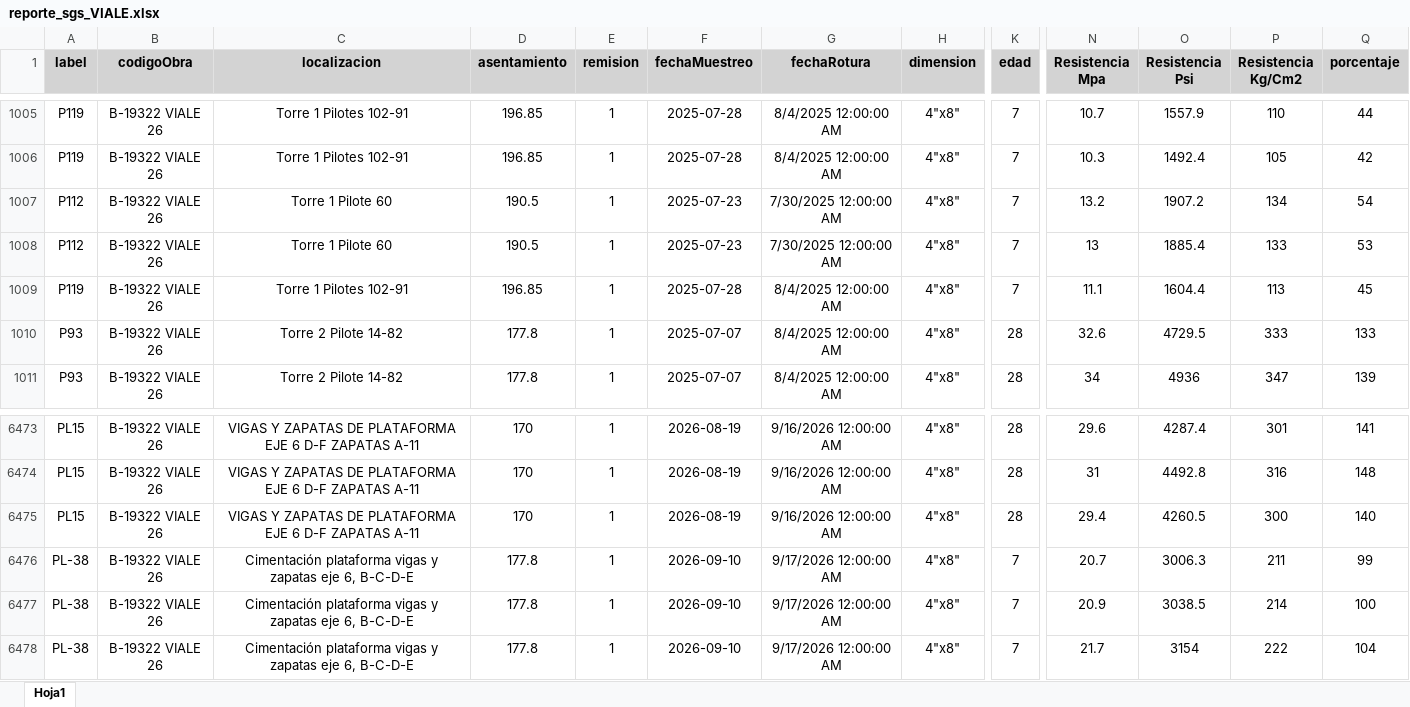
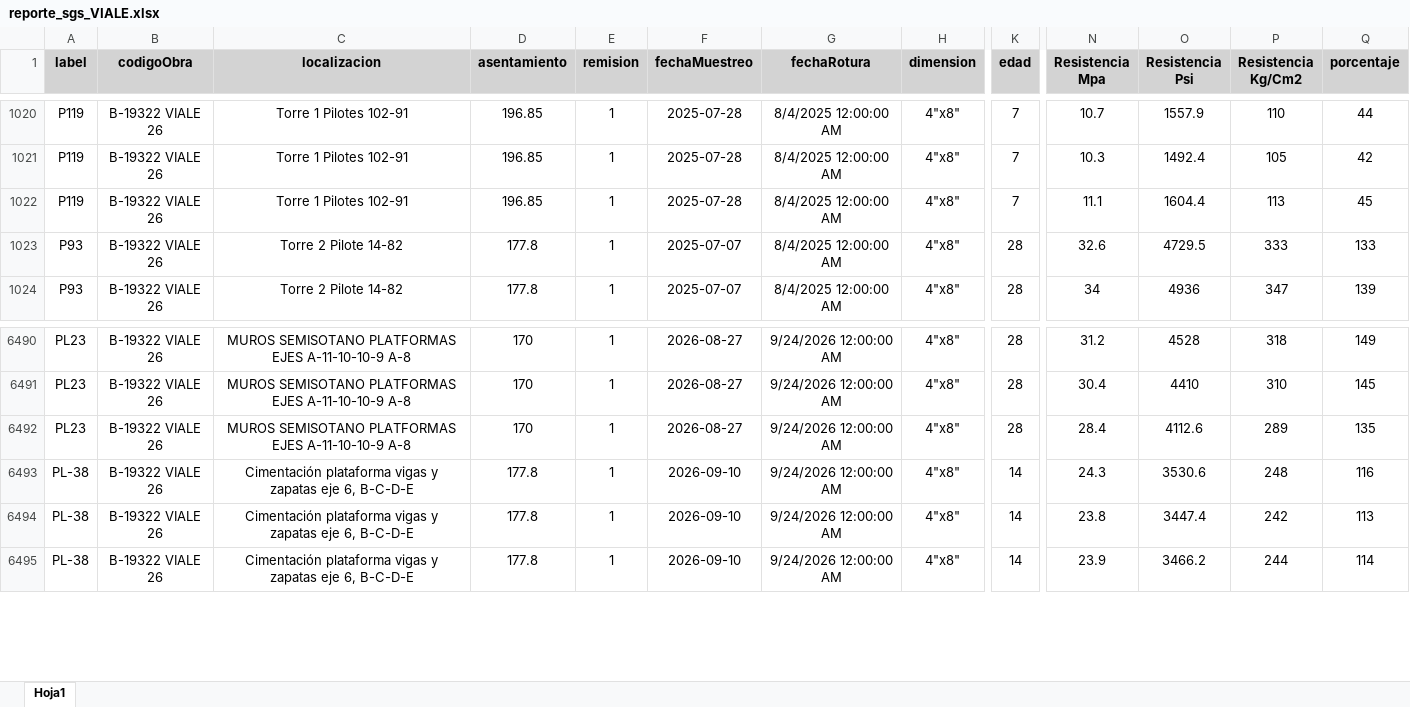
Before and after one commit to cpulgarinIngeurbe/1DespliegueConcretos, an Excel workbook: datos/reporte_sgs_VIALE.xlsx, sheet Hoja1, drawn as a sheet; only a part is shown, gaps mark what is left out; values as stored, in another font and other column widths than the file's, no borders; addresses are those after the commit; the diff covers the shown part only; the diff names each change by its address in the sheet, - before the commit and + after, or states it on an @@ line.

```diff
--- a/datos/reporte_sgs_VIALE.xlsx (sheet Hoja1)
+++ b/datos/reporte_sgs_VIALE.xlsx (sheet Hoja1)
@@ row 1007 moved to row 978: P112 @@
@@ row 1008 moved to row 979: P112 @@
-A6490:A6492 (label): PL15
+A6490:A6492 (label): PL23
-C6490:C6492 (localizacion): VIGAS Y ZAPATAS DE PLATAFORMA EJE 6 D-F ZAPATAS A-11
+C6490:C6492 (localizacion): MUROS SEMISOTANO PLATFORMAS EJES A-11-10-10-9 A-8
-F6490:F6492 (fechaMuestreo): 2026-08-19
+F6490:F6492 (fechaMuestreo): 2026-08-27
-G6490:G6492 (fechaRotura): 9/16/2026 12:00:00 AM
+G6490:G6492 (fechaRotura): 9/24/2026 12:00:00 AM
-N6490 (Resistencia Mpa): 29.6
+N6490 (Resistencia Mpa): 31.2
-O6490 (Resistencia Psi): 4287.4
+O6490 (Resistencia Psi): 4528
-P6490 (Resistencia Kg/Cm2): 301
+P6490 (Resistencia Kg/Cm2): 318
-Q6490 (porcentaje): 141
+Q6490 (porcentaje): 149
-N6491 (Resistencia Mpa): 31
+N6491 (Resistencia Mpa): 30.4
-O6491 (Resistencia Psi): 4492.8
+O6491 (Resistencia Psi): 4410
-P6491 (Resistencia Kg/Cm2): 316
+P6491 (Resistencia Kg/Cm2): 310
-Q6491 (porcentaje): 148
+Q6491 (porcentaje): 145
-N6492 (Resistencia Mpa): 29.4
+N6492 (Resistencia Mpa): 28.4
-O6492 (Resistencia Psi): 4260.5
+O6492 (Resistencia Psi): 4112.6
-P6492 (Resistencia Kg/Cm2): 300
+P6492 (Resistencia Kg/Cm2): 289
-Q6492 (porcentaje): 140
+Q6492 (porcentaje): 135
-G6493:G6495 (fechaRotura): 9/17/2026 12:00:00 AM
+G6493:G6495 (fechaRotura): 9/24/2026 12:00:00 AM
-K6493:K6495 (edad): 7
+K6493:K6495 (edad): 14
-N6493 (Resistencia Mpa): 20.7
+N6493 (Resistencia Mpa): 24.3
-O6493 (Resistencia Psi): 3006.3
+O6493 (Resistencia Psi): 3530.6
-P6493 (Resistencia Kg/Cm2): 211
+P6493 (Resistencia Kg/Cm2): 248
-Q6493 (porcentaje): 99
+Q6493 (porcentaje): 116
-N6494 (Resistencia Mpa): 20.9
+N6494 (Resistencia Mpa): 23.8
-O6494 (Resistencia Psi): 3038.5
+O6494 (Resistencia Psi): 3447.4
-P6494 (Resistencia Kg/Cm2): 214
+P6494 (Resistencia Kg/Cm2): 242
-Q6494 (porcentaje): 100
+Q6494 (porcentaje): 113
-N6495 (Resistencia Mpa): 21.7
+N6495 (Resistencia Mpa): 23.9
-O6495 (Resistencia Psi): 3154
+O6495 (Resistencia Psi): 3466.2
-P6495 (Resistencia Kg/Cm2): 222
+P6495 (Resistencia Kg/Cm2): 244
-Q6495 (porcentaje): 104
+Q6495 (porcentaje): 114
```
Also changed, not shown: 15 added rows, 1563 moved rows and 70 edited cells elsewhere in this sheet, datos/reporte_sgs_NATIVA.xlsx.
